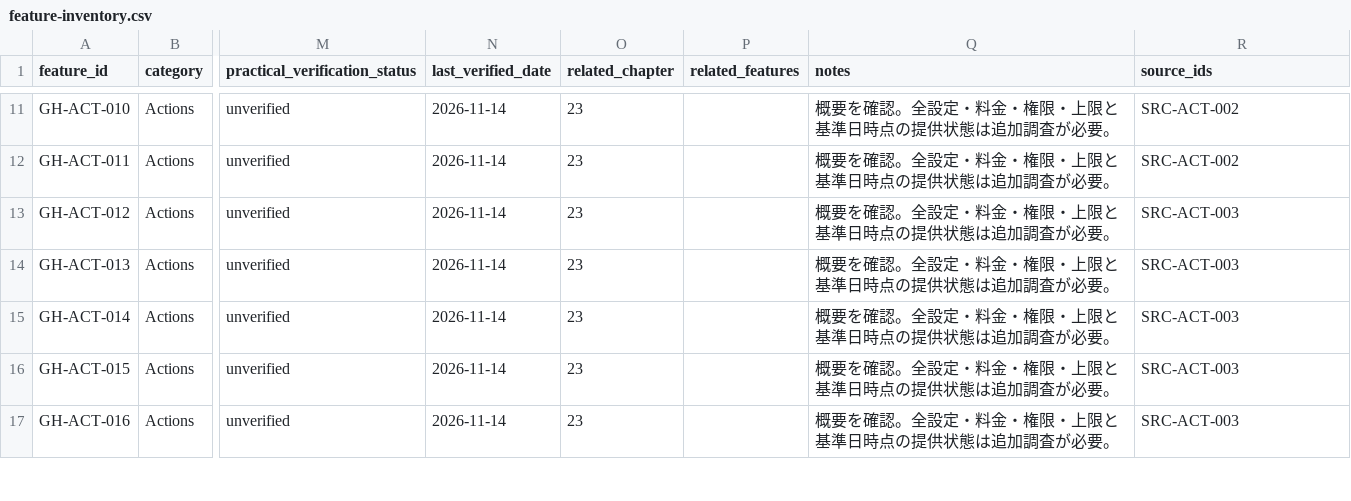
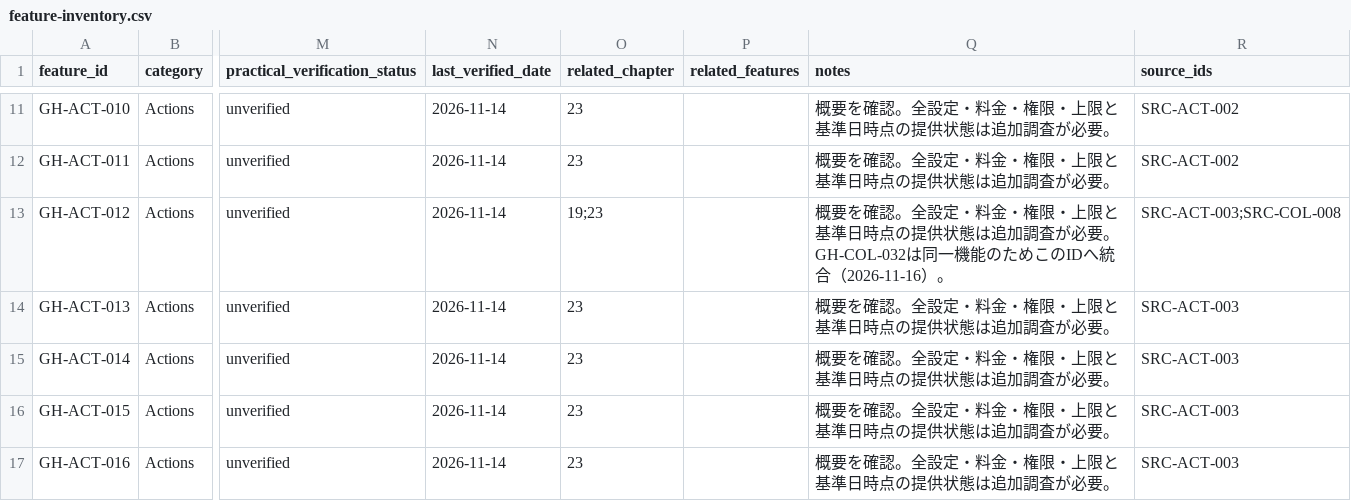
Before and after one commit to mizu20040814/github-mastery, a CSV file: research/feature-inventory.csv, drawn as a sheet; only a part is shown, gaps mark what is left out; the diff covers the shown part only; the diff names each change by its address in the sheet, - before the commit and + after, or states it on an @@ line.

Commit message:
fix: correct study inventory and exercise mappings after review

```diff
--- a/research/feature-inventory.csv
+++ b/research/feature-inventory.csv
-O13 (related_chapter): 23
+O13 (related_chapter): 19;23
-Q13 (notes): …が必要。
+Q13 (notes): …が必要。 GH-COL-032は同一機能のためこのIDへ統合（2026-11-16）。
-R13 (source_ids): SRC-ACT-003
+R13 (source_ids): SRC-ACT-003;SRC-COL-008
```
Also changed, not shown: 1 removed row and 1 edited cell elsewhere in this file, 14 other files.
